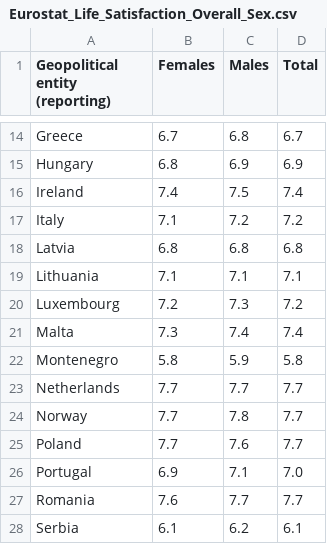
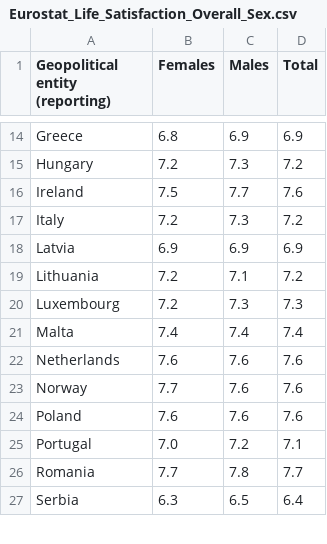
Before and after one commit to Qery-Data/Life-Satisfaction-Europe, a CSV file: data/Eurostat_Life_Satisfaction_Overall_Sex.csv, drawn as a sheet; only a part is shown, gaps mark what is left out; removed rows and columns are numbered as before the commit, all else as after; the diff covers the shown part only; the diff names each change by its address in the sheet, - before the commit and + after, or states it on an @@ line.

```diff
--- a/data/Eurostat_Life_Satisfaction_Overall_Sex.csv
+++ b/data/Eurostat_Life_Satisfaction_Overall_Sex.csv
-B14 (Females): 6.7
+B14 (Females): 6.8
-C14 (Males): 6.8
+C14 (Males): 6.9
-D14 (Total): 6.7
+D14 (Total): 6.9
-B15 (Females): 6.8
+B15 (Females): 7.2
-C15 (Males): 6.9
+C15 (Males): 7.3
-D15 (Total): 6.9
+D15 (Total): 7.2
-B16 (Females): 7.4
+B16 (Females): 7.5
-C16 (Males): 7.5
+C16 (Males): 7.7
-D16 (Total): 7.4
+D16 (Total): 7.6
-B17 (Females): 7.1
+B17 (Females): 7.2
-C17 (Males): 7.2
+C17 (Males): 7.3
-B18 (Females): 6.8
+B18 (Females): 6.9
-C18 (Males): 6.8
+C18 (Males): 6.9
-D18 (Total): 6.8
+D18 (Total): 6.9
-B19 (Females): 7.1
+B19 (Females): 7.2
-D19 (Total): 7.1
+D19 (Total): 7.2
-D20 (Total): 7.2
+D20 (Total): 7.3
-B21 (Females): 7.3
+B21 (Females): 7.4
-row 22: Montenegro | 5.8 | 5.9 | 5.8
-B22 (Females): 7.7
+B22 (Females): 7.6
-C22 (Males): 7.7
+C22 (Males): 7.6
-D22:D24 (Total): 7.7
+D22:D24 (Total): 7.6
-C23 (Males): 7.8
+C23 (Males): 7.6
-B24 (Females): 7.7
+B24 (Females): 7.6
-B25 (Females): 6.9
+B25 (Females): 7.0
-C25 (Males): 7.1
+C25 (Males): 7.2
-D25 (Total): 7.0
+D25 (Total): 7.1
-B26 (Females): 7.6
+B26 (Females): 7.7
-C26 (Males): 7.7
+C26 (Males): 7.8
-B27 (Females): 6.1
+B27 (Females): 6.3
-C27 (Males): 6.2
+C27 (Males): 6.5
-D27 (Total): 6.1
+D27 (Total): 6.4
```
Also changed, not shown: 46 edited cells elsewhere in this file.
